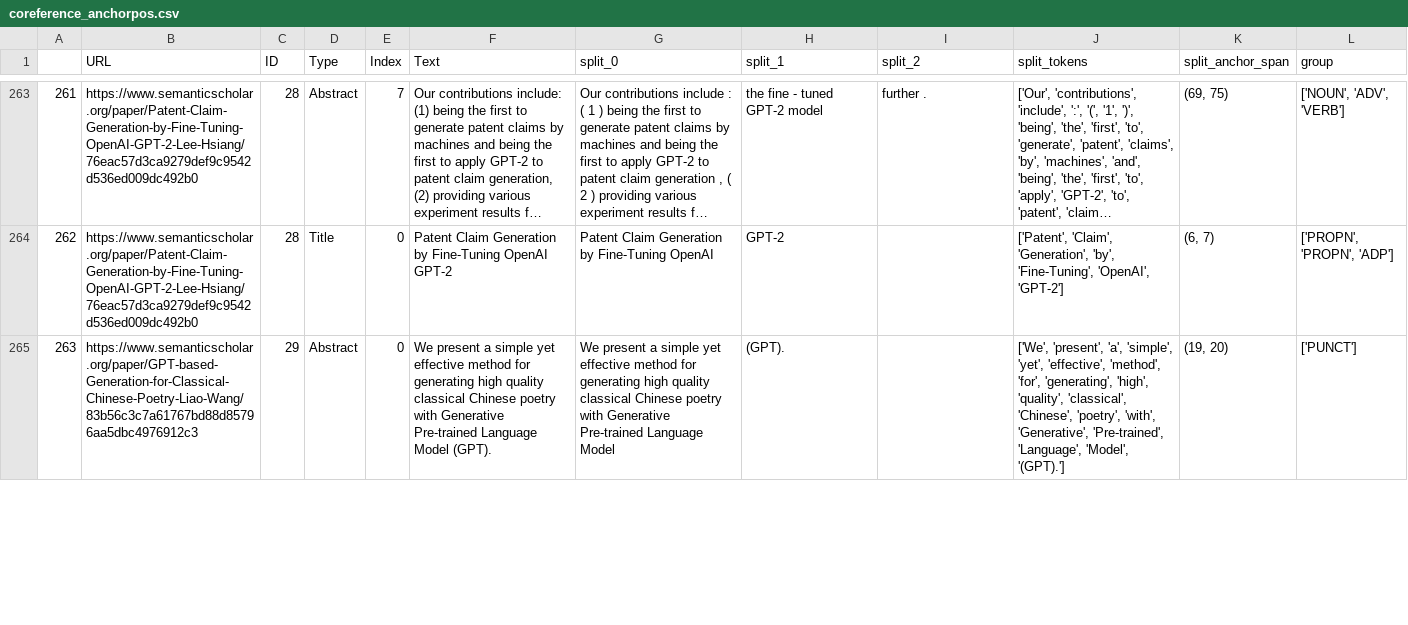
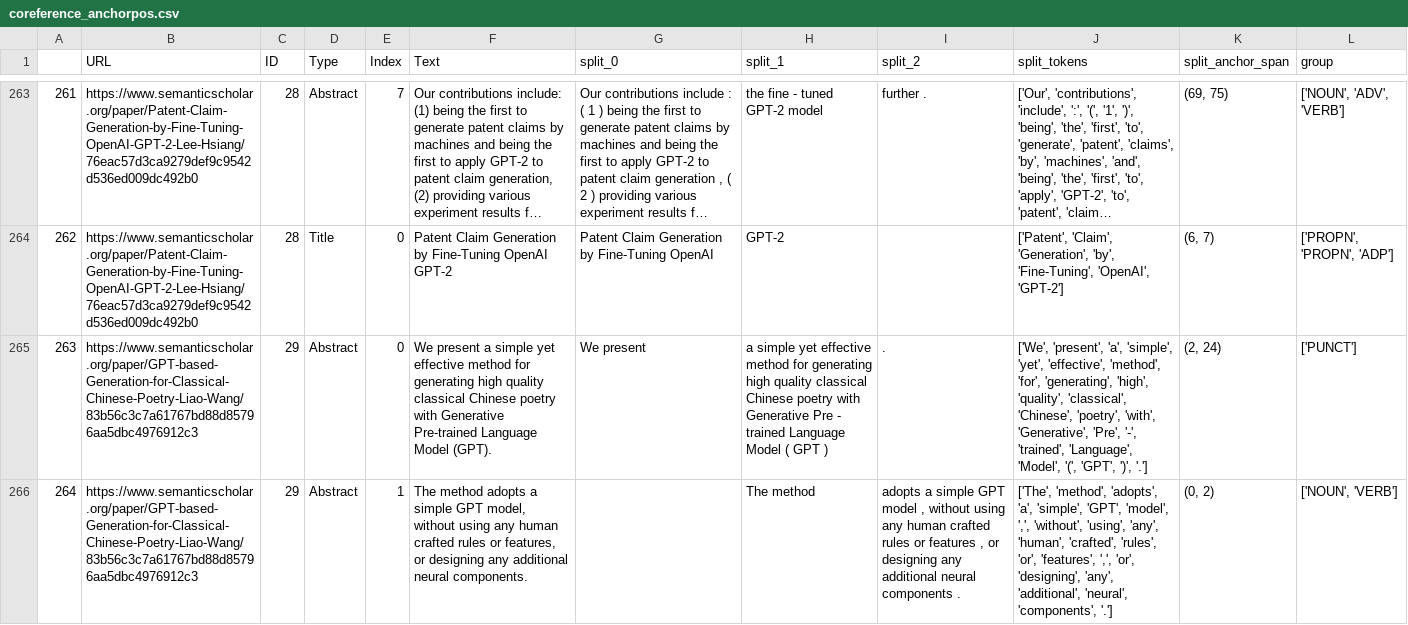
Before and after one commit to cephcyn/alignpaper, a CSV file: outputs/GPT-2/coreference_anchorpos.csv, drawn as a sheet; only a part is shown, gaps mark what is left out; long unchanged cells end in …; the diff covers the shown part only; the diff names each change by its address in the sheet, - before the commit and + after, or states it on an @@ line.

```diff
--- a/outputs/GPT-2/coreference_anchorpos.csv
+++ b/outputs/GPT-2/coreference_anchorpos.csv
-G265 (split_0): We present a simple yet effective method for generating high quality classical Chinese poetry with Generative Pre-trained Language Model
+G265 (split_0): We present
-H265 (split_1): (GPT).
+H265 (split_1): a simple yet effective method for generating high quality classical Chinese poetry with Generative Pre - trained Language Model ( GPT )
-I265 (split_2): (empty)
+I265 (split_2): .
-J265 (split_tokens): …'with', 'Generative', 'Pre-trained', 'Language', 'Model', '(GPT).']
+J265 (split_tokens): …'with', 'Generative', 'Pre', '-', 'trained', 'Language', 'Model', '(', 'GPT', ')', '.']
-K265 (split_anchor_span): (19, 20)
+K265 (split_anchor_span): (2, 24)
+row 266: 264 | https://www.semanticscholar.org/paper/GPT-based-Generation-for-Classical-Chinese-Poetry-Liao-Wang/83b56c3c7a61767bd88d85796aa5dbc4976912c3 | 29 | Abstract | 1 | The method adopts a simple GPT model, without using any human crafted rules or features, or designing any additional neural components. |  | The method | adopts a simple GPT model , without using any human crafted rules or features , or designing any additional neural components . | ['The', 'method', 'adopts', 'a', 'simple', 'GPT', 'model', ',', 'without', 'using', 'any', 'human', 'crafted', 'rules', 'or', 'features', ',', 'or', 'designing', 'any', 'additional', 'neural', 'components', '.'] | (0, 2) | ['NOUN', 'VERB']
```
Also changed, not shown: 1 added row, 18 edited cells and row numbers in column A elsewhere in this file, outputs/GPT-2/coreference_firstverb.csv, outputs/SQuAD/coreference_anchorpos.csv, 14 other files.
